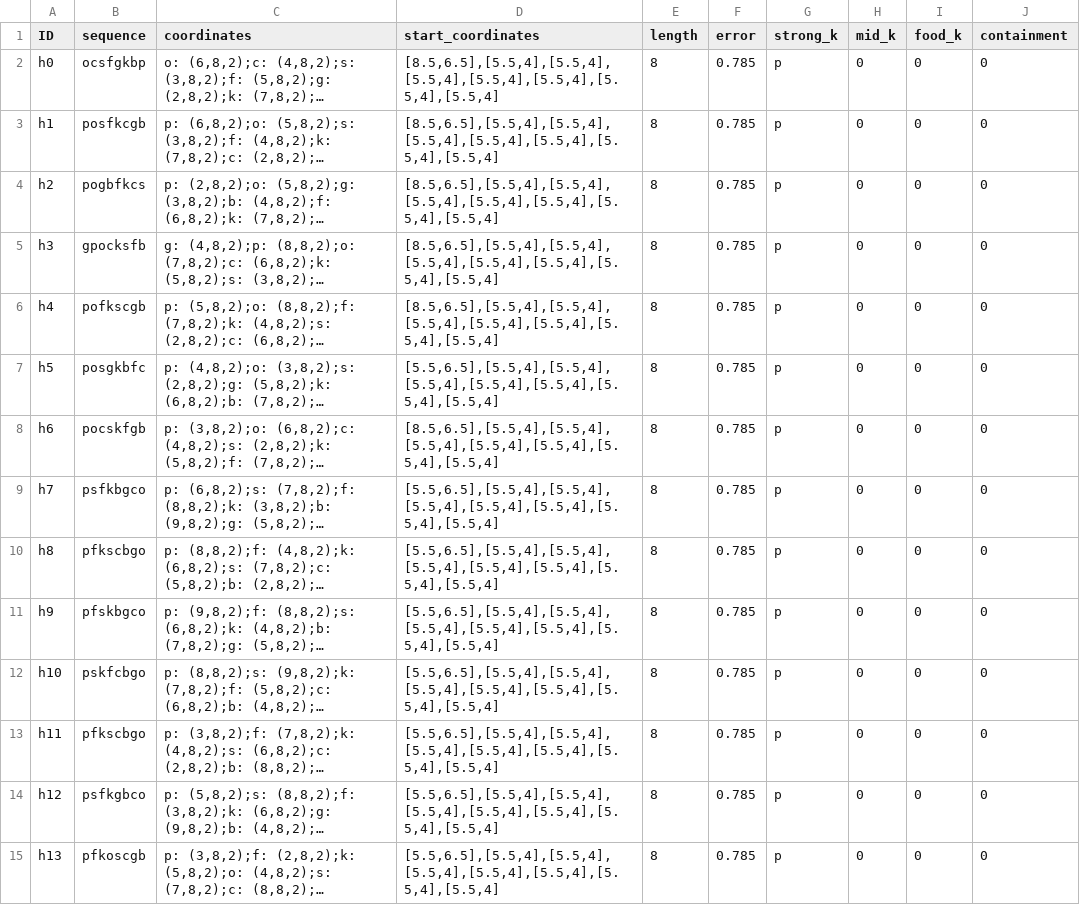
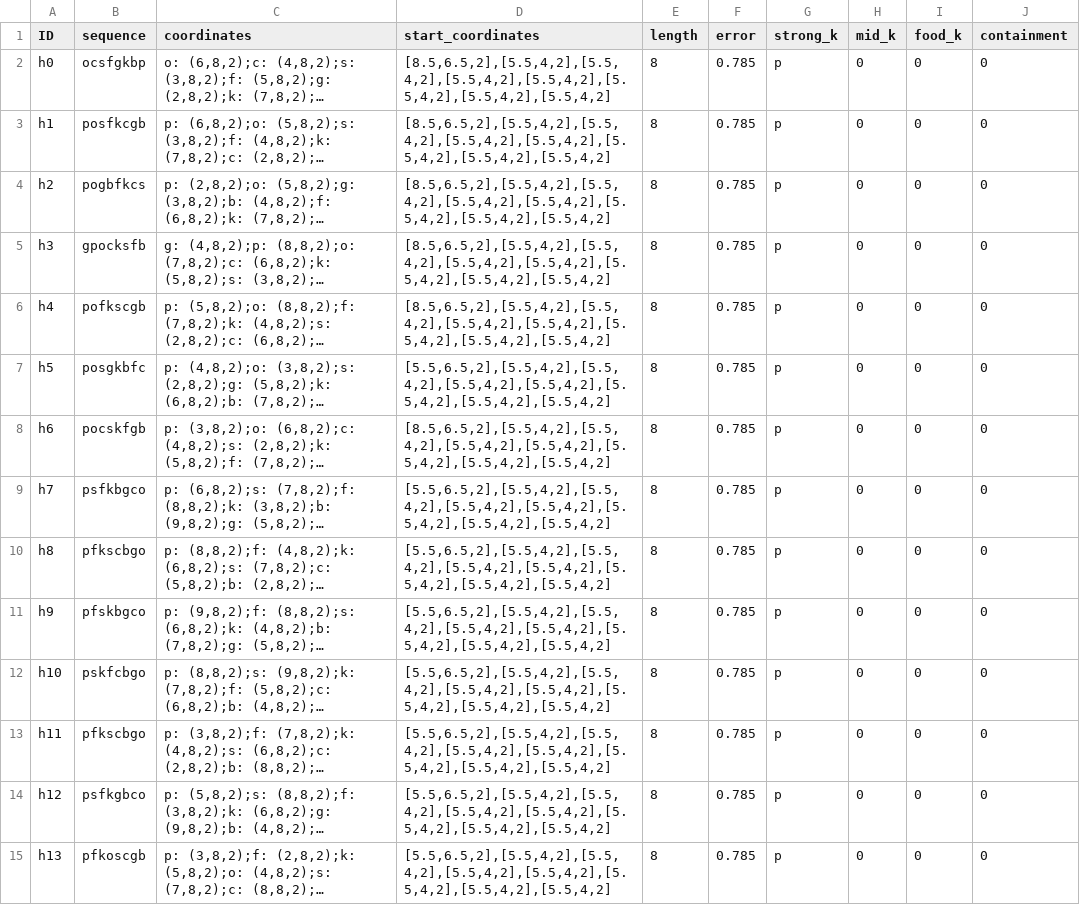
Before and after one commit to zauri/action_selection, a CSV file: cognitive model/opportunistic_planning/h03/h03_task_environments.csv, drawn as a sheet; only a part is shown; long unchanged cells end in …; the diff covers the shown part only; the diff names each change by its address in the sheet, - before the commit and + after, or states it on an @@ line.

Commit message:
update task envs, plot best model

```diff
--- a/cognitive model/opportunistic_planning/h03/h03_task_environments.csv
+++ b/cognitive model/opportunistic_planning/h03/h03_task_environments.csv
-D2:D6 (start_coordinates): [8.5,6.5],[5.5,4],[5.5,4],[5.5,4],[5.5,4],[5.5,4],[5.5,4],[5.5,4]
+D2:D6 (start_coordinates): [8.5,6.5,2],[5.5,4,2],[5.5,4,2],[5.5,4,2],[5.5,4,2],[5.5,4,2],[5.5,4,2],[5.5,4,2]
-D7 (start_coordinates): [5.5,6.5],[5.5,4],[5.5,4],[5.5,4],[5.5,4],[5.5,4],[5.5,4],[5.5,4]
+D7 (start_coordinates): [5.5,6.5,2],[5.5,4,2],[5.5,4,2],[5.5,4,2],[5.5,4,2],[5.5,4,2],[5.5,4,2],[5.5,4,2]
-D8 (start_coordinates): [8.5,6.5],[5.5,4],[5.5,4],[5.5,4],[5.5,4],[5.5,4],[5.5,4],[5.5,4]
+D8 (start_coordinates): [8.5,6.5,2],[5.5,4,2],[5.5,4,2],[5.5,4,2],[5.5,4,2],[5.5,4,2],[5.5,4,2],[5.5,4,2]
-D9:D15 (start_coordinates): [5.5,6.5],[5.5,4],[5.5,4],[5.5,4],[5.5,4],[5.5,4],[5.5,4],[5.5,4]
+D9:D15 (start_coordinates): [5.5,6.5,2],[5.5,4,2],[5.5,4,2],[5.5,4,2],[5.5,4,2],[5.5,4,2],[5.5,4,2],[5.5,4,2]
```
Also changed, not shown: 54 edited cells elsewhere in this file, 2 other files.
